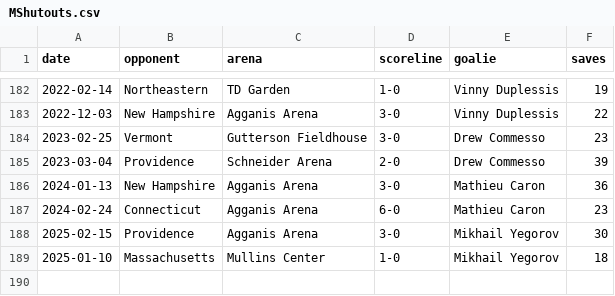
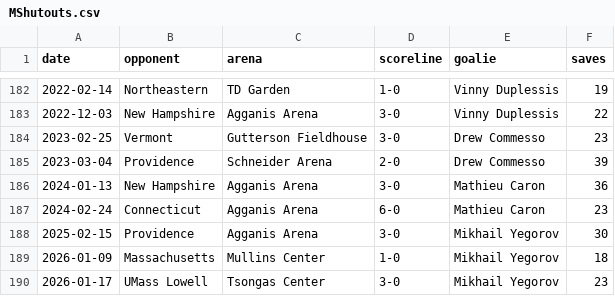
Before and after one commit to redsoxfan2194/buhockeystats, a CSV file: buhockeystatssite/recordbookdata/MShutouts.csv, drawn as a sheet; only a part is shown, gaps mark what is left out.

Commit message:
record and stats update - 2026-1-18

```diff
--- a/buhockeystatssite/recordbookdata/MShutouts.csv
+++ b/buhockeystatssite/recordbookdata/MShutouts.csv
@@ -188,2 +188,3 @@ date,opponent,arena,scoreline,goalie,saves
 2025-02-15,Providence,Agganis Arena,3-0,Mikhail Yegorov,30
-2025-01-10,Massachusetts,Mullins Center,1-0,Mikhail Yegorov,18
+2026-01-09,Massachusetts,Mullins Center,1-0,Mikhail Yegorov,18
+2026-01-17,UMass Lowell,Tsongas Center,3-0,Mikhail Yegorov,23
```
Also changed, not shown: 11 other files.
